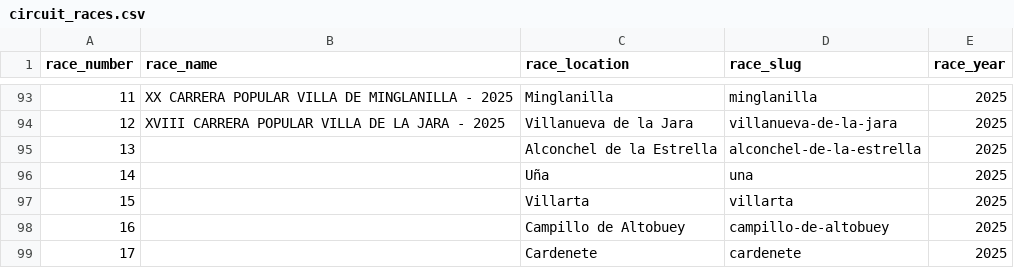
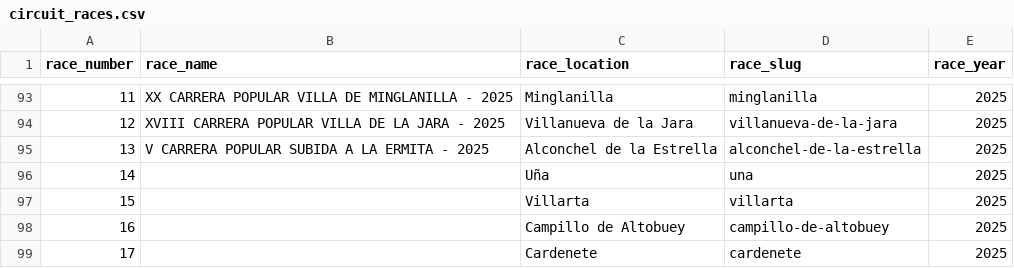
Before and after one commit to franloza/running-races-insights, a CSV file: data/circuit_races.csv, drawn as a sheet; only a part is shown, gaps mark what is left out.

```diff
--- a/data/circuit_races.csv
+++ b/data/circuit_races.csv
@@ -94,3 +94,3 @@ race_number,race_name,race_location,race_slug,race_year
 12,XVIII CARRERA POPULAR VILLA DE LA JARA - 2025,Villanueva de la Jara,villanueva-de-la-jara,2025
-13,,Alconchel de la Estrella,alconchel-de-la-estrella,2025
+13,V CARRERA POPULAR SUBIDA A LA ERMITA - 2025,Alconchel de la Estrella,alconchel-de-la-estrella,2025
 14,,Uña,una,2025
```
Also changed, not shown: 1 other file.
